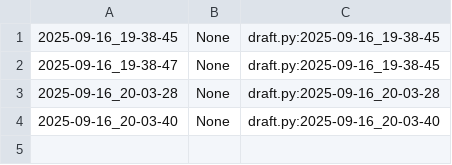
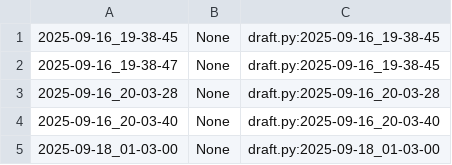
Before and after one commit to qxcode-course/poo-dd-cd-bloco-a-ElaineCosta7, a CSV file: poo/.tko/track/toalha/track.csv, drawn as a sheet; the diff names each change by its address in the sheet, - before the commit and + after, or states it on an @@ line.

```diff
--- a/poo/.tko/track/toalha/track.csv
+++ b/poo/.tko/track/toalha/track.csv
+row 5: 2025-09-18_01-03-00 | None | draft.py:2025-09-18_01-03-00
```
Also changed, not shown: 11 other files.
